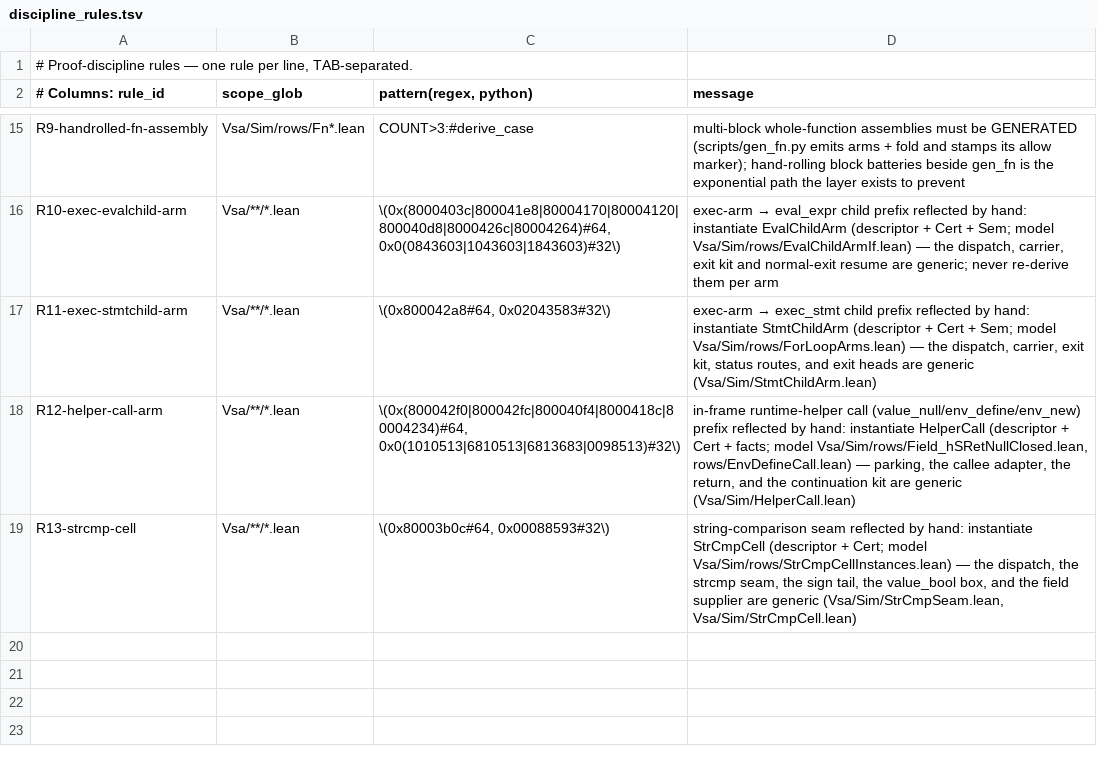
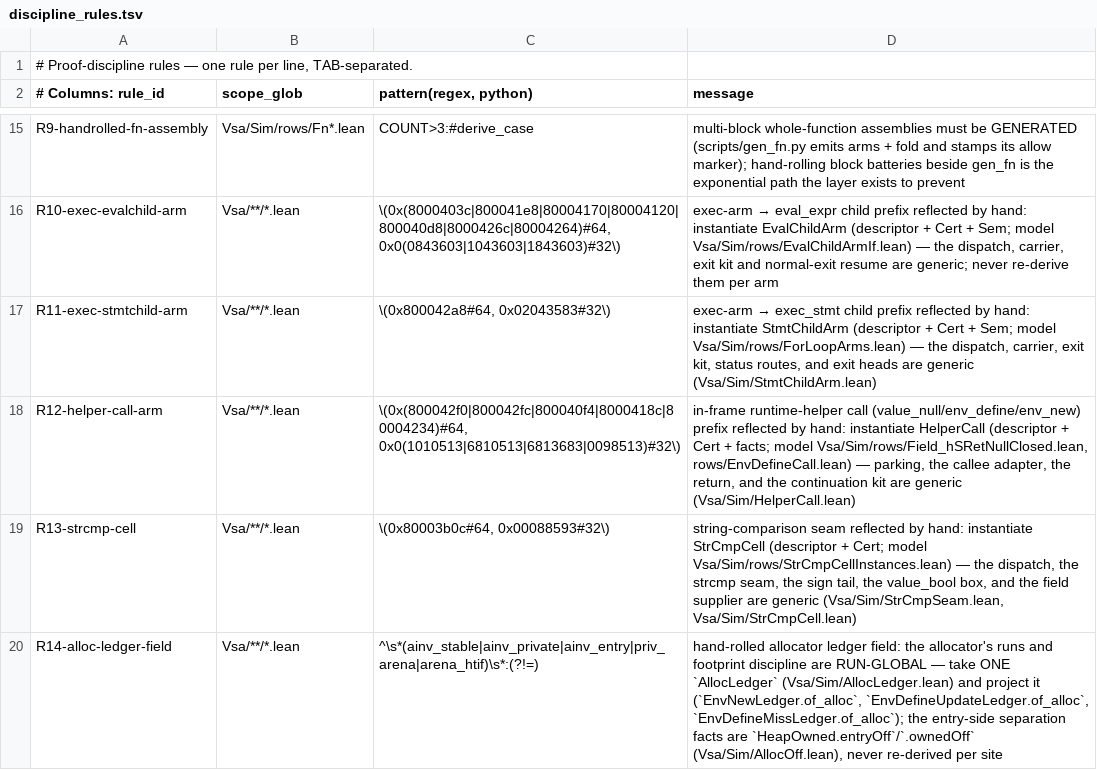
Before and after one commit to BasisResearch/ship-your-interpreter, a TSV file: scripts/discipline_rules.tsv, drawn as a sheet; only a part is shown, gaps mark what is left out.

```diff
--- a/scripts/discipline_rules.tsv
+++ b/scripts/discipline_rules.tsv
@@ -19 +19,2 @@ R12-helper-call-arm	Vsa/**/*.lean	\(0x(800042f0|800042fc|800040f4|8000418c|80004
 R13-strcmp-cell	Vsa/**/*.lean	\(0x80003b0c#64, 0x00088593#32\)	string-comparison seam reflected by hand: instantiate StrCmpCell (descriptor + Cert; model Vsa/Sim/rows/StrCmpCellInstances.lean) — the dispatch, the strcmp seam, the sign tail, the value_bool box, and the field supplier are generic (Vsa/Sim/StrCmpSeam.lean, Vsa/Sim/StrCmpCell.lean)
+R14-alloc-ledger-field	Vsa/**/*.lean	^\s*(ainv_stable|ainv_private|ainv_entry|priv_arena|arena_htif)\s*:(?!=)	hand-rolled allocator ledger field: the allocator's runs and footprint discipline are RUN-GLOBAL — take ONE `AllocLedger` (Vsa/Sim/AllocLedger.lean) and project it (`EnvNewLedger.of_alloc`, `EnvDefineUpdateLedger.of_alloc`, `EnvDefineMissLedger.of_alloc`); the entry-side separation facts are `HeapOwned.entryOff`/`.ownedOff` (Vsa/Sim/AllocOff.lean), never re-derived per site
```
Also changed, not shown: 8 other files.
